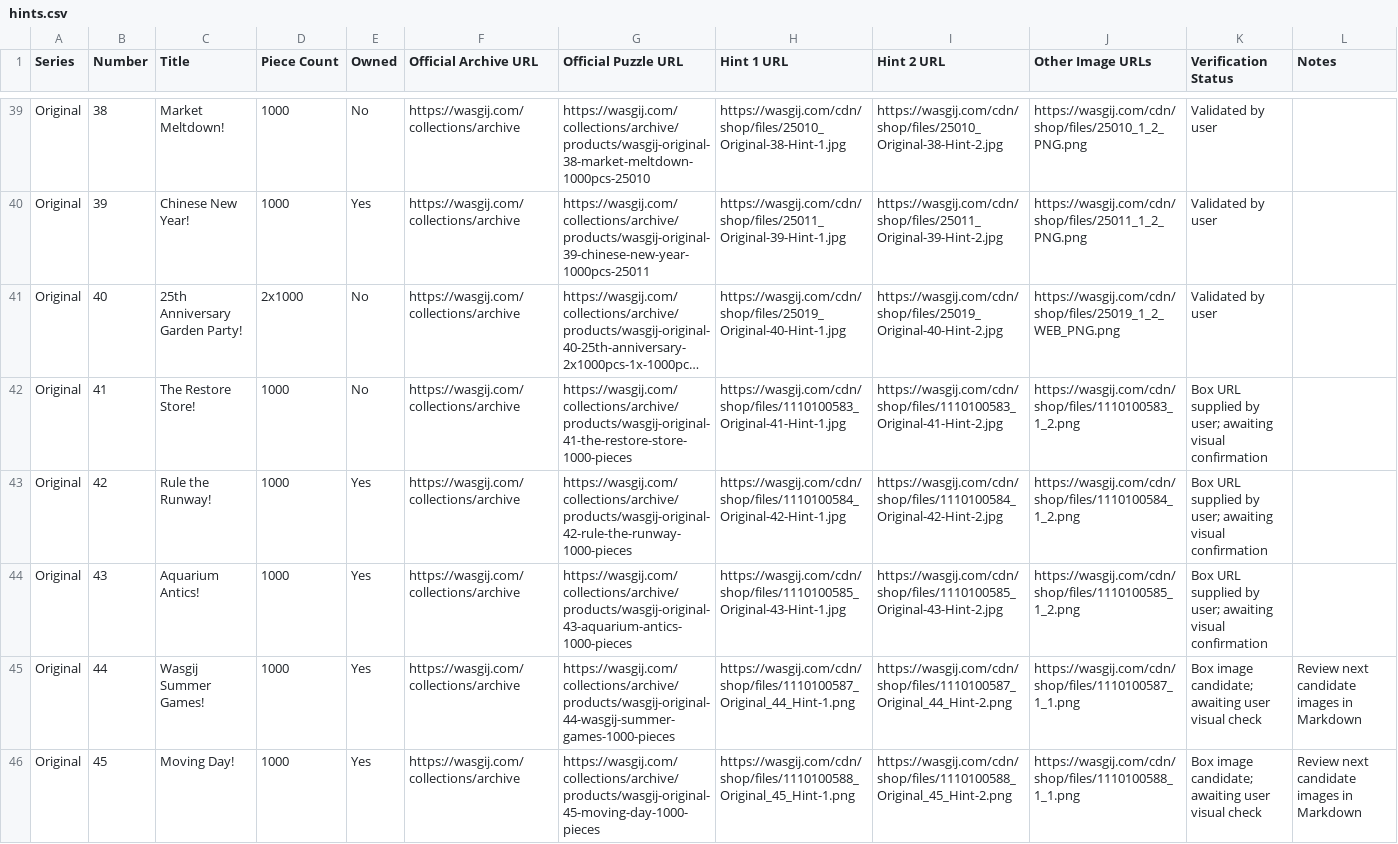
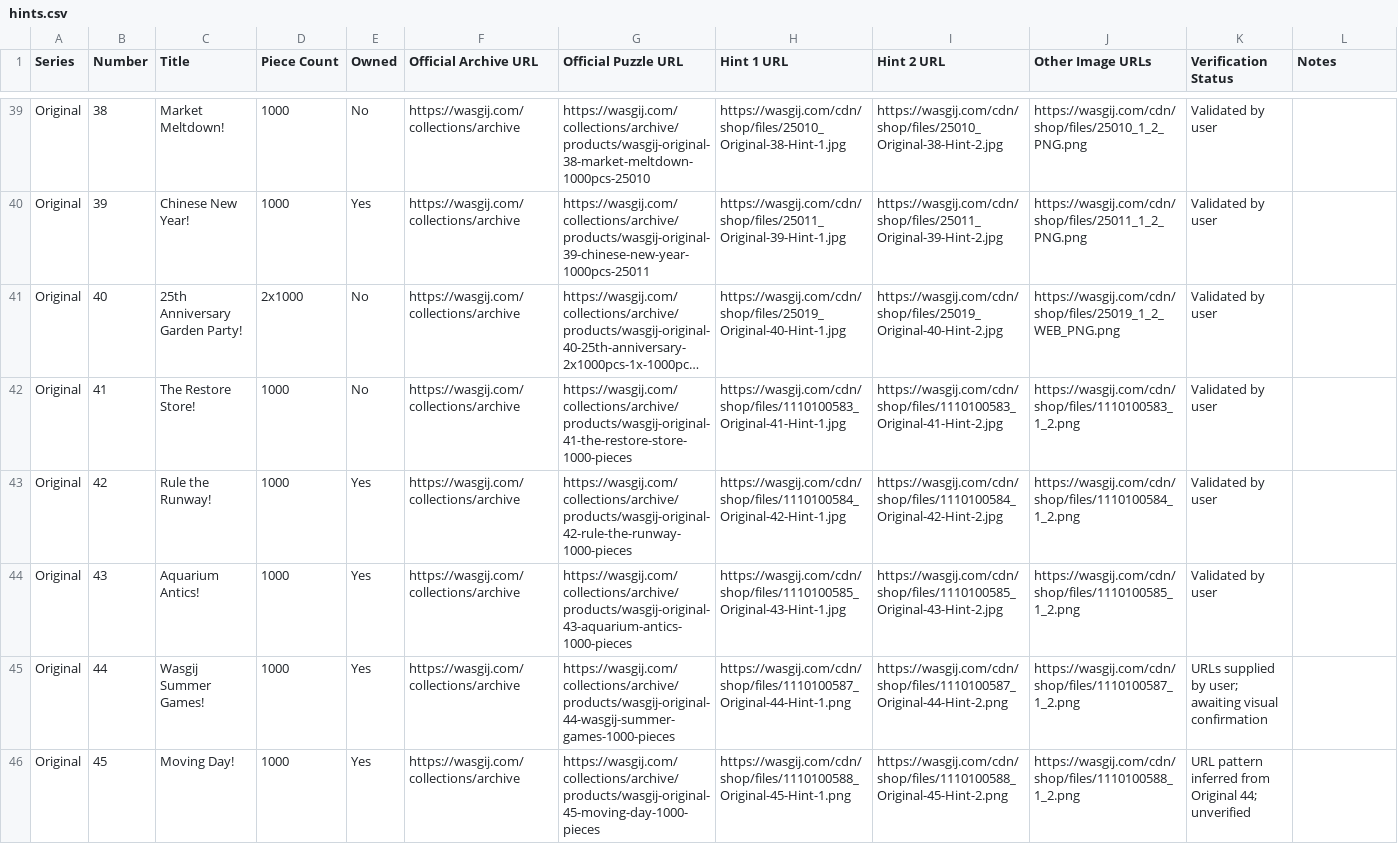
Before and after one commit to Matt-Owen-81/wasgij, a CSV file: hints.csv, drawn as a sheet; only a part is shown, gaps mark what is left out; long unchanged cells end in …; the diff covers the shown part only; the diff names each change by its address in the sheet, - before the commit and + after, or states it on an @@ line.

Commit message:
Validate Original 41–43 and apply Original 44 image URL pattern through 49

```diff
--- a/hints.csv
+++ b/hints.csv
-K42:K44 (Verification Status): Box URL supplied by user; awaiting visual confirmation
+K42:K44 (Verification Status): Validated by user
-H45 (Hint 1 URL): https://wasgij.com/cdn/shop/files/1110100587_Original_44_Hint-1.png
+H45 (Hint 1 URL): https://wasgij.com/cdn/shop/files/1110100587_Original-44-Hint-1.png
-I45 (Hint 2 URL): https://wasgij.com/cdn/shop/files/1110100587_Original_44_Hint-2.png
+I45 (Hint 2 URL): https://wasgij.com/cdn/shop/files/1110100587_Original-44-Hint-2.png
-J45 (Other Image URLs): https://wasgij.com/cdn/shop/files/1110100587_1_1.png
+J45 (Other Image URLs): https://wasgij.com/cdn/shop/files/1110100587_1_2.png
-K45 (Verification Status): Box image candidate; awaiting user visual check
+K45 (Verification Status): URLs supplied by user; awaiting visual confirmation
-L45:L46 (Notes): Review next candidate images in Markdown
+L45:L46 (Notes): (empty)
-H46 (Hint 1 URL): https://wasgij.com/cdn/shop/files/1110100588_Original_45_Hint-1.png
+H46 (Hint 1 URL): https://wasgij.com/cdn/shop/files/1110100588_Original-45-Hint-1.png
-I46 (Hint 2 URL): https://wasgij.com/cdn/shop/files/1110100588_Original_45_Hint-2.png
+I46 (Hint 2 URL): https://wasgij.com/cdn/shop/files/1110100588_Original-45-Hint-2.png
-J46 (Other Image URLs): https://wasgij.com/cdn/shop/files/1110100588_1_1.png
+J46 (Other Image URLs): https://wasgij.com/cdn/shop/files/1110100588_1_2.png
-K46 (Verification Status): Box image candidate; awaiting user visual check
+K46 (Verification Status): URL pattern inferred from Original 44; unverified
```
Also changed, not shown: 20 edited cells elsewhere in this file.
